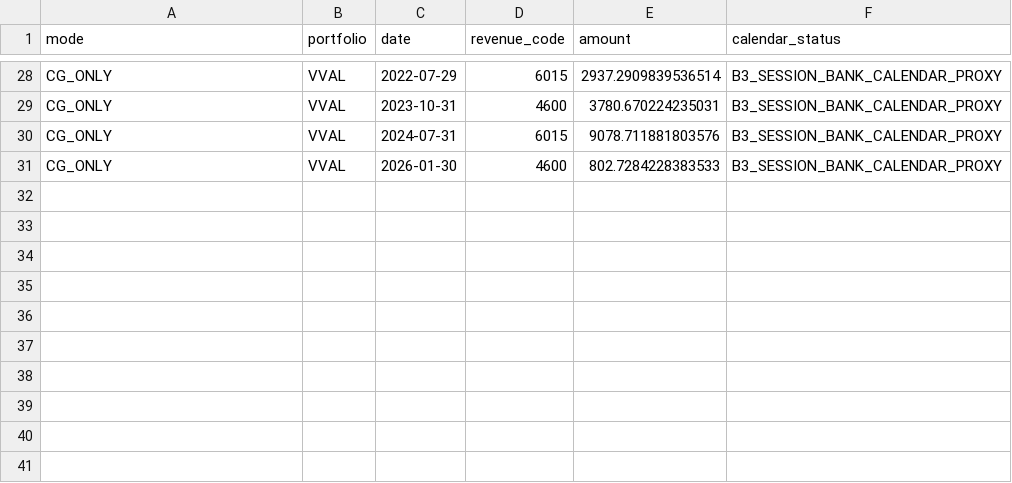
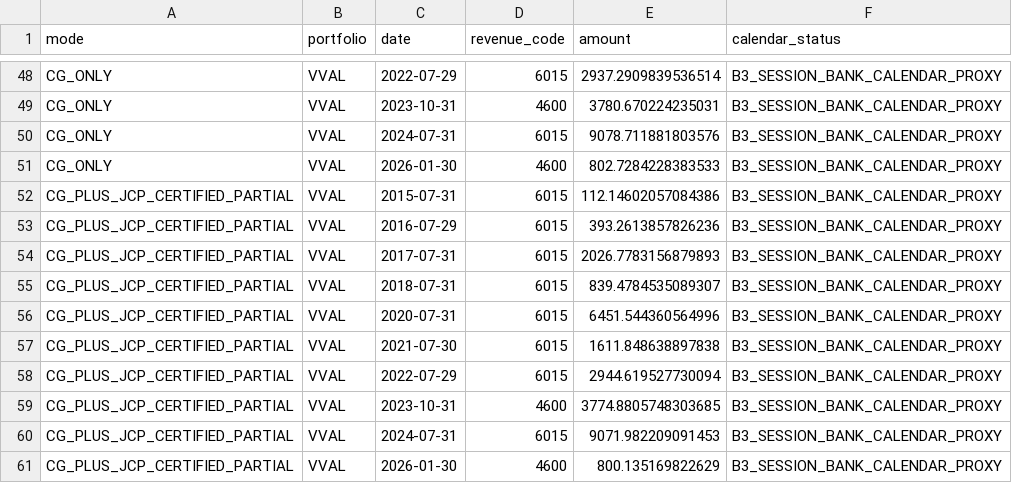
Before and after one commit to tneves95/b3-pipeline-data-and-backtest-framework, a CSV file: research/monthly_tax_2014_2026/tax_payments.csv, drawn as a sheet; only a part is shown, gaps mark what is left out; the diff covers the shown part only; the diff names each change by its address in the sheet, - before the commit and + after, or states it on an @@ line.

```diff
--- a/research/monthly_tax_2014_2026/tax_payments.csv
+++ b/research/monthly_tax_2014_2026/tax_payments.csv
+row 52: CG_PLUS_JCP_CERTIFIED_PARTIAL | VVAL | 2015-07-31 | 6015 | 112.14602057084386 | B3_SESSION_BANK_CALENDAR_PROXY
+row 53: CG_PLUS_JCP_CERTIFIED_PARTIAL | VVAL | 2016-07-29 | 6015 | 393.2613857826236 | B3_SESSION_BANK_CALENDAR_PROXY
+row 54: CG_PLUS_JCP_CERTIFIED_PARTIAL | VVAL | 2017-07-31 | 6015 | 2026.7783156879893 | B3_SESSION_BANK_CALENDAR_PROXY
+row 55: CG_PLUS_JCP_CERTIFIED_PARTIAL | VVAL | 2018-07-31 | 6015 | 839.4784535089307 | B3_SESSION_BANK_CALENDAR_PROXY
+row 56: CG_PLUS_JCP_CERTIFIED_PARTIAL | VVAL | 2020-07-31 | 6015 | 6451.544360564996 | B3_SESSION_BANK_CALENDAR_PROXY
+row 57: CG_PLUS_JCP_CERTIFIED_PARTIAL | VVAL | 2021-07-30 | 6015 | 1611.848638897838 | B3_SESSION_BANK_CALENDAR_PROXY
+row 58: CG_PLUS_JCP_CERTIFIED_PARTIAL | VVAL | 2022-07-29 | 6015 | 2944.619527730094 | B3_SESSION_BANK_CALENDAR_PROXY
+row 59: CG_PLUS_JCP_CERTIFIED_PARTIAL | VVAL | 2023-10-31 | 4600 | 3774.8805748303685 | B3_SESSION_BANK_CALENDAR_PROXY
+row 60: CG_PLUS_JCP_CERTIFIED_PARTIAL | VVAL | 2024-07-31 | 6015 | 9071.982209091453 | B3_SESSION_BANK_CALENDAR_PROXY
+row 61: CG_PLUS_JCP_CERTIFIED_PARTIAL | VVAL | 2026-01-30 | 4600 | 800.135169822629 | B3_SESSION_BANK_CALENDAR_PROXY
```
Also changed, not shown: 20 added rows and 5 edited cells elsewhere in this file, research/monthly_tax_2014_2026/consolidated_tax.csv, 32 other files.
